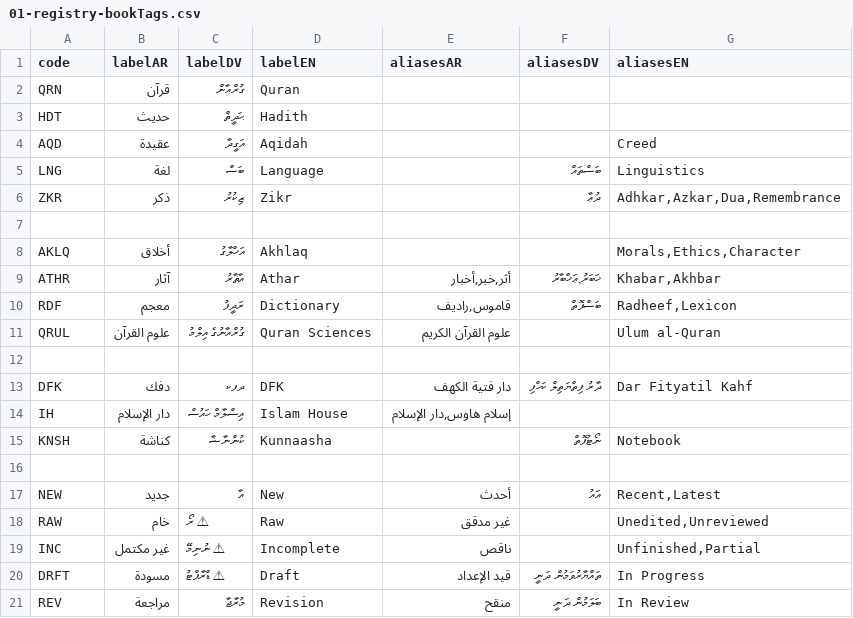
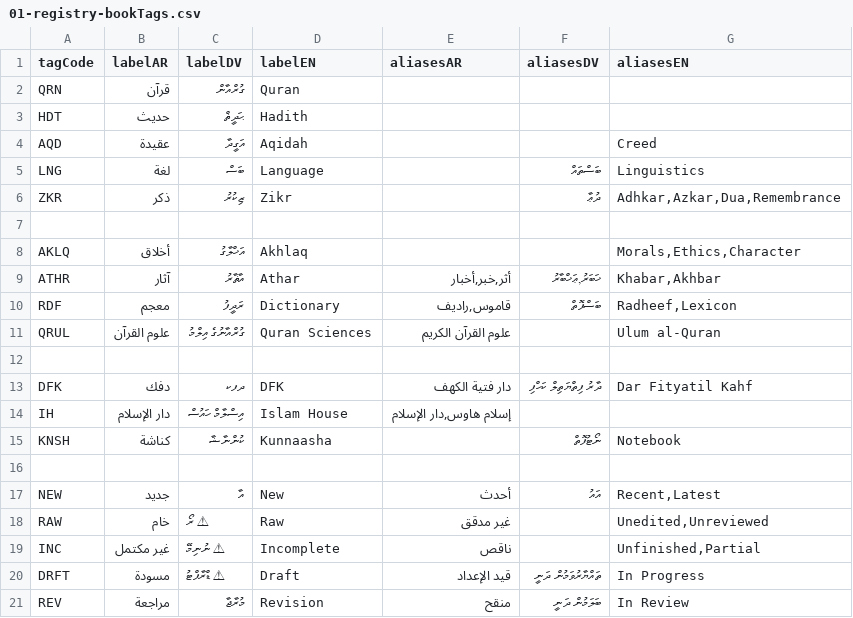
Before and after one commit to hadithmv/hadithmv.github.io, a CSV file: codebase/data/01-registry-bookTags.csv, drawn as a sheet.

```diff
--- a/codebase/data/01-registry-bookTags.csv
+++ b/codebase/data/01-registry-bookTags.csv
@@ -1,2 +1,2 @@
-code,labelAR,labelDV,labelEN,aliasesAR,aliasesDV,aliasesEN
+tagCode,labelAR,labelDV,labelEN,aliasesAR,aliasesDV,aliasesEN
 QRN,قرآن,ގުރްއާން,Quran,,,
```
Also changed, not shown: codebase/data/02-registry-bookMeta.csv, 20 other files.
